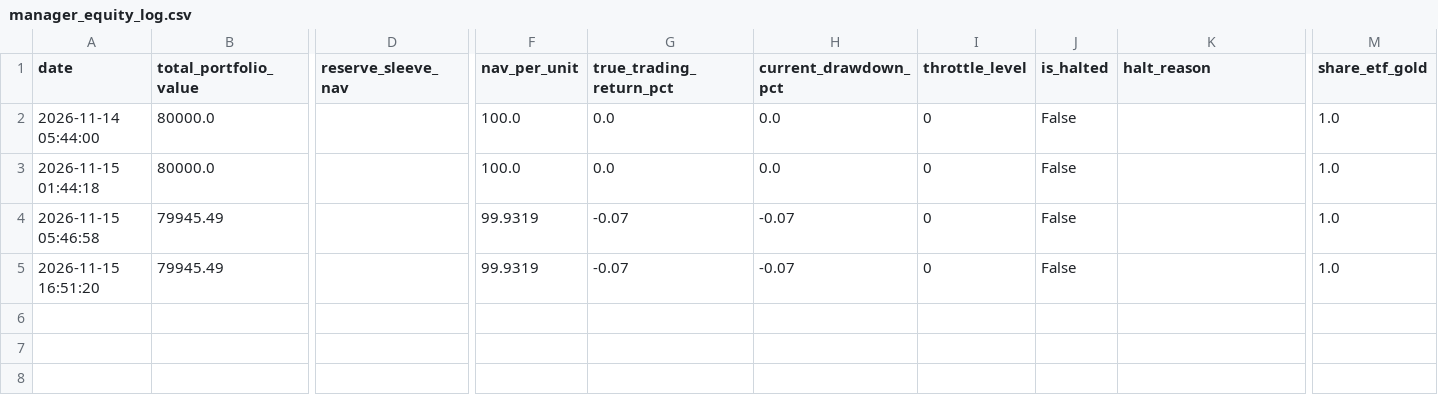
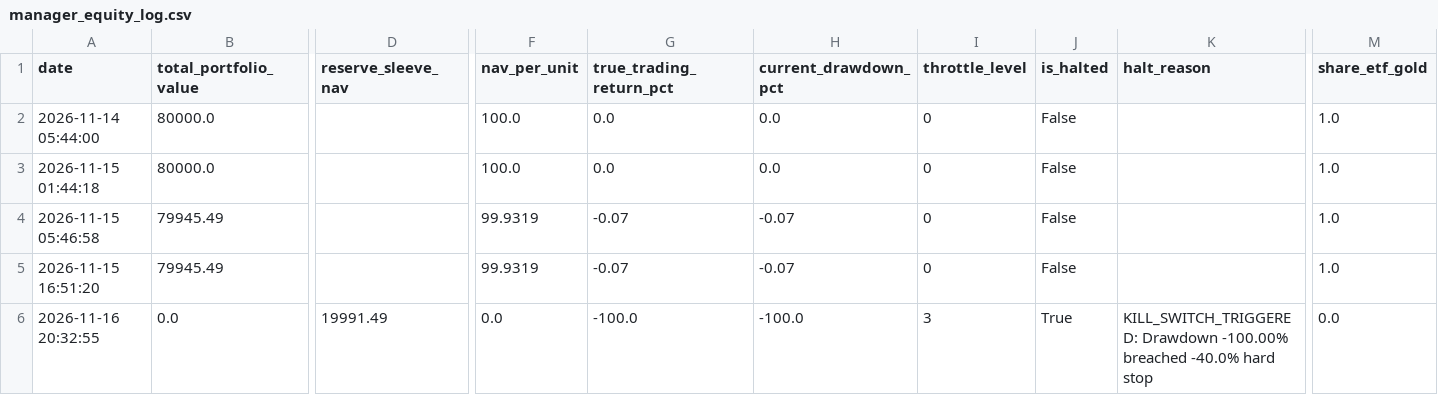
Before and after one commit to rain2002/trading_bot, a CSV file: trading_system/data/manager_equity_log.csv, drawn as a sheet; only a part is shown, gaps mark what is left out; rows hold the shown columns only; the diff names each change by its address in the sheet, - before the commit and + after, or states it on an @@ line.

```diff
--- a/trading_system/data/manager_equity_log.csv
+++ b/trading_system/data/manager_equity_log.csv
+row 6: 2026-11-16 20:32:55 | 0.0 | 19991.49 | 0.0 | -100.0 | -100.0 | 3 | True | KILL_SWITCH_TRIGGERED: Drawdown -100.00% breached -40.0% hard stop | 0.0
```
Also changed, not shown: trading_system/data/bond_cash_equity_log.csv, 4 other files.
